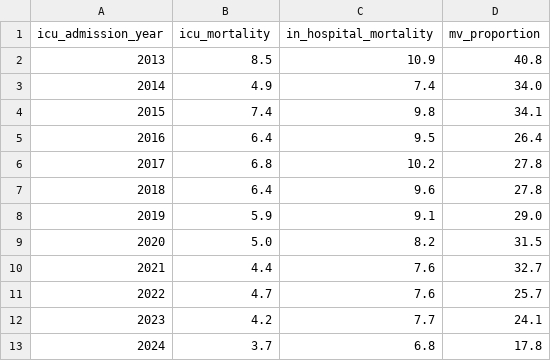
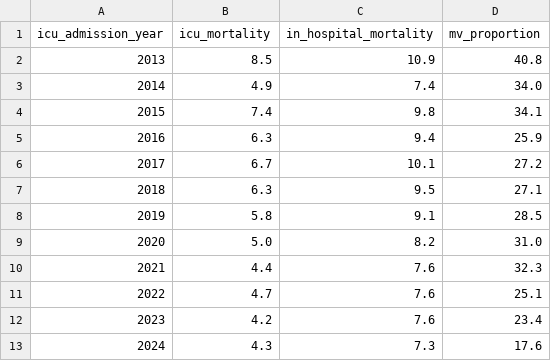
Before and after one commit to takapion/OneICU_profile_paper, a CSV file: data/mortality_over_time.csv, drawn as a sheet.

```diff
--- a/data/mortality_over_time.csv
+++ b/data/mortality_over_time.csv
@@ -4,10 +4,10 @@ icu_admission_year,icu_mortality,in_hospital_mortality,mv_proportion
 2015,7.4,9.8,34.1
-2016,6.4,9.5,26.4
-2017,6.8,10.2,27.8
-2018,6.4,9.6,27.8
-2019,5.9,9.1,29.0
-2020,5.0,8.2,31.5
-2021,4.4,7.6,32.7
-2022,4.7,7.6,25.7
-2023,4.2,7.7,24.1
-2024,3.7,6.8,17.8
+2016,6.3,9.4,25.9
+2017,6.7,10.1,27.2
+2018,6.3,9.5,27.1
+2019,5.8,9.1,28.5
+2020,5.0,8.2,31.0
+2021,4.4,7.6,32.3
+2022,4.7,7.6,25.1
+2023,4.2,7.6,23.4
+2024,4.3,7.3,17.6
```
Also changed, not shown: data/age_apsii_over_time.csv, data/oneicu_sofa.csv, 13 other files.
